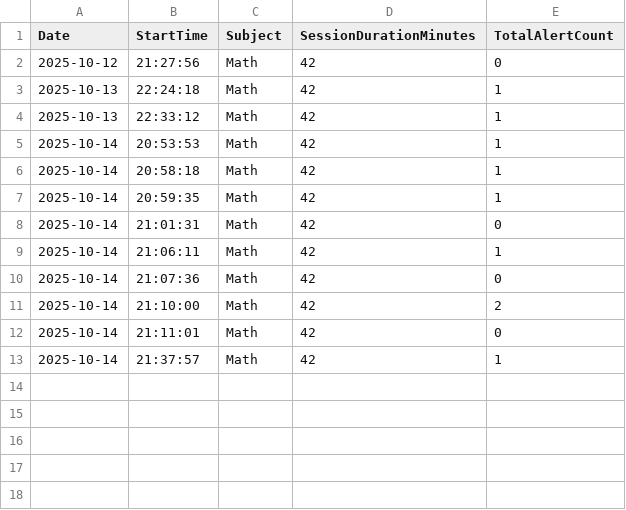
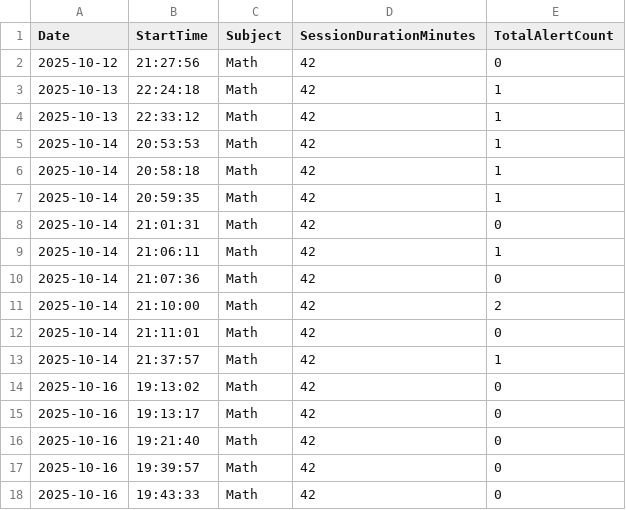
Before and after one commit to ryosuke1832/VisionFocus_new, a CSV file: Resources/Data/SessionSummary.csv, drawn as a sheet.

```diff
--- a/Resources/Data/SessionSummary.csv
+++ b/Resources/Data/SessionSummary.csv
@@ -13 +13,6 @@ Date,StartTime,Subject,SessionDurationMinutes,TotalAlertCount
 2025-10-14,21:37:57,Math,42,1
+2025-10-16,19:13:02,Math,42,0
+2025-10-16,19:13:17,Math,42,0
+2025-10-16,19:21:40,Math,42,0
+2025-10-16,19:39:57,Math,42,0
+2025-10-16,19:43:33,Math,42,0
```
Also changed, not shown: 7 other files.
